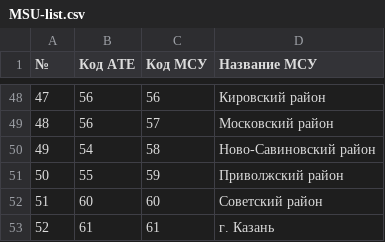
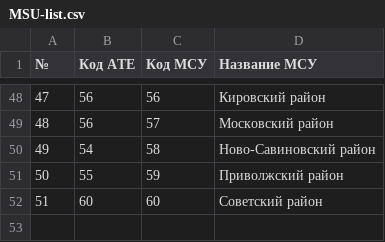
Before and after one commit to fg-yarullin/tat_olymp, a CSV file: catalog/MSU-list.csv, drawn as a sheet; only a part is shown, gaps mark what is left out; the diff names each change by its address in the sheet, - before the commit and + after, or states it on an @@ line.

```diff
--- a/catalog/MSU-list.csv
+++ b/catalog/MSU-list.csv
-row 53: 52 | 61 | 61 | г. Казань
```
Also changed, not shown: catalog/ATE-list.csv, catalog/schools.csv, 52 other files.
